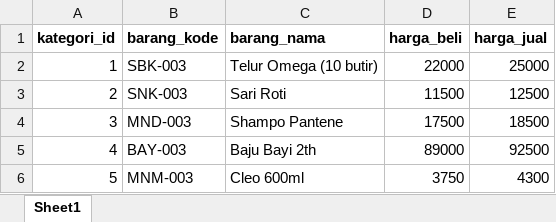
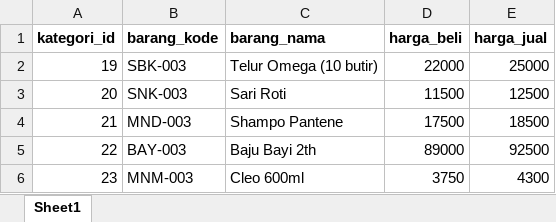
Before and after one commit to TamaDioo/PWL_2025, an Excel workbook: Minggu-8/PWL_POS_JS8/public/template_barang.xlsx, sheet Sheet1, drawn as a sheet; values as stored, in another font and other column widths than the file's, no borders; the diff names each change by its address in the sheet, - before the commit and + after, or states it on an @@ line.

Commit message:
fix: bug filter kategori

```diff
--- a/Minggu-8/PWL_POS_JS8/public/template_barang.xlsx (sheet Sheet1)
+++ b/Minggu-8/PWL_POS_JS8/public/template_barang.xlsx (sheet Sheet1)
-A2 (kategori_id): 1
+A2 (kategori_id): 19
-A3 (kategori_id): 2
+A3 (kategori_id): 20
-A4 (kategori_id): 3
+A4 (kategori_id): 21
-A5 (kategori_id): 4
+A5 (kategori_id): 22
-A6 (kategori_id): 5
+A6 (kategori_id): 23
```
Also changed, not shown: 1 other file.
